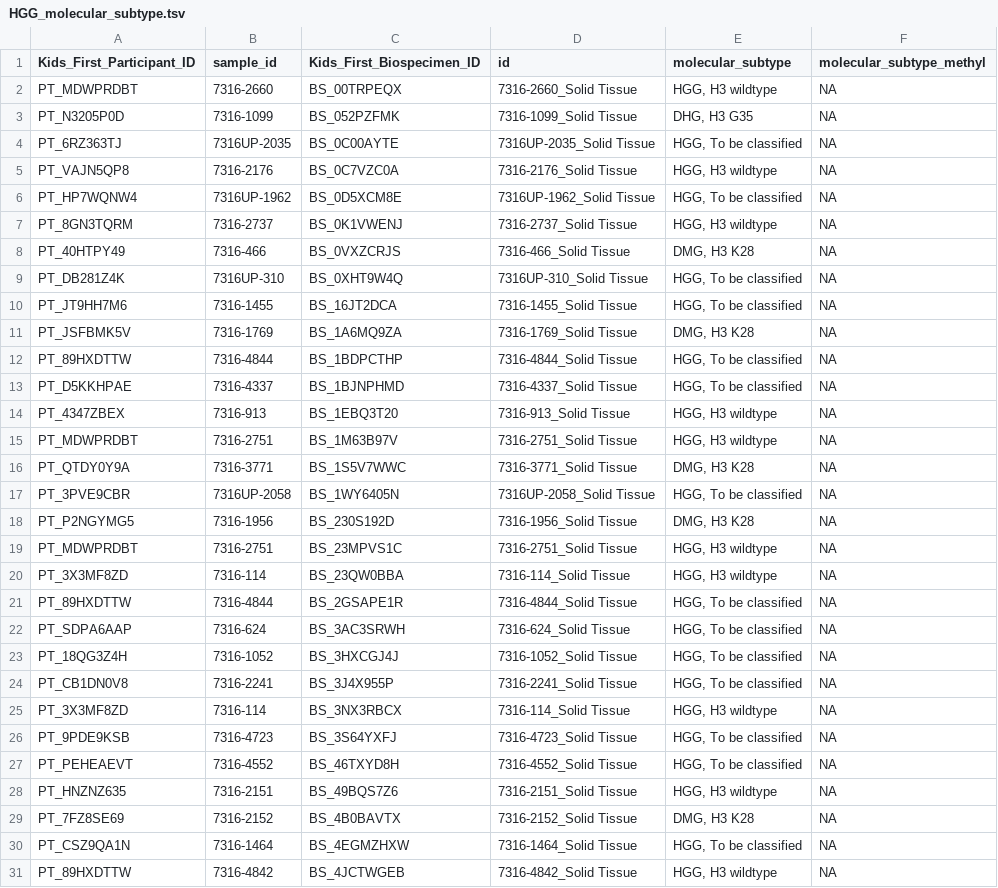
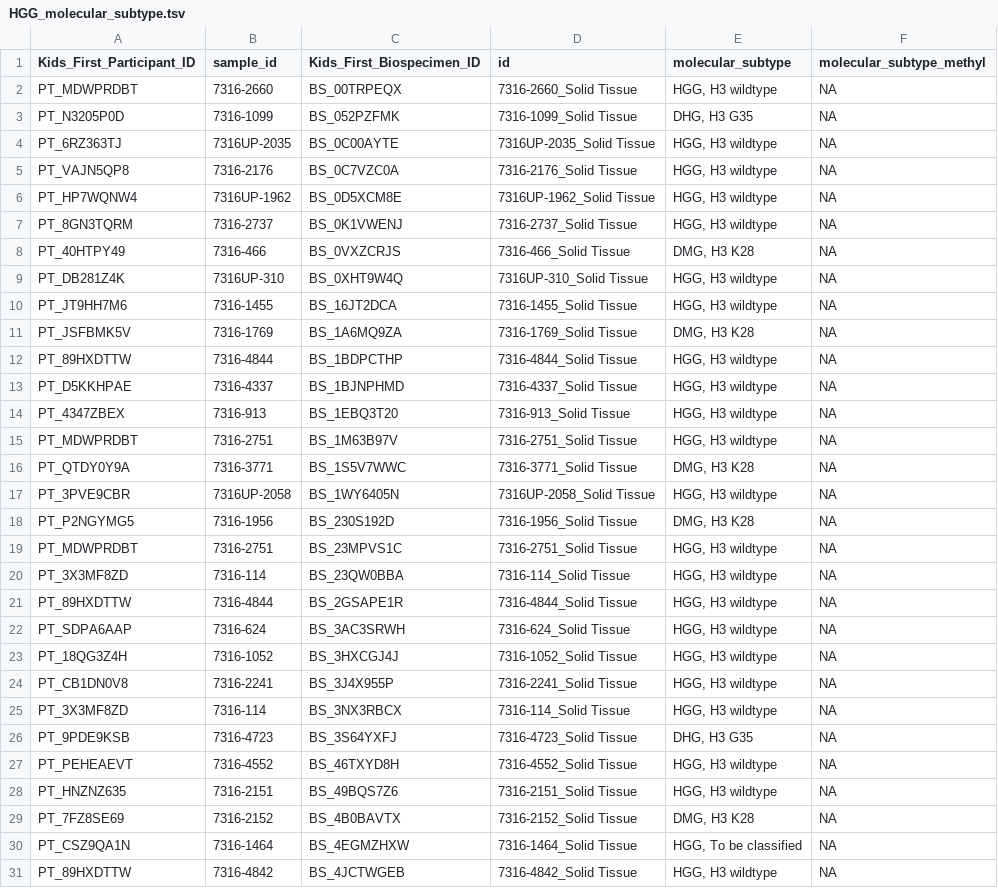
Before and after one commit to d3b-center/hope-cohort-analysis, a TSV file: analyses/molecular-subtyping-HGG/results/HGG_molecular_subtype.tsv, drawn as a sheet; only a part is shown; the diff covers the shown part only.

```diff
--- a/analyses/molecular-subtyping-HGG/results/HGG_molecular_subtype.tsv
+++ b/analyses/molecular-subtyping-HGG/results/HGG_molecular_subtype.tsv
@@ -3,12 +3,12 @@ PT_MDWPRDBT	7316-2660	BS_00TRPEQX	7316-2660_Solid Tissue	HGG, H3 wildtype	NA
 PT_N3205P0D	7316-1099	BS_052PZFMK	7316-1099_Solid Tissue	DHG, H3 G35	NA
-PT_6RZ363TJ	7316UP-2035	BS_0C00AYTE	7316UP-2035_Solid Tissue	HGG, To be classified	NA
+PT_6RZ363TJ	7316UP-2035	BS_0C00AYTE	7316UP-2035_Solid Tissue	HGG, H3 wildtype	NA
 PT_VAJN5QP8	7316-2176	BS_0C7VZC0A	7316-2176_Solid Tissue	HGG, H3 wildtype	NA
-PT_HP7WQNW4	7316UP-1962	BS_0D5XCM8E	7316UP-1962_Solid Tissue	HGG, To be classified	NA
+PT_HP7WQNW4	7316UP-1962	BS_0D5XCM8E	7316UP-1962_Solid Tissue	HGG, H3 wildtype	NA
 PT_8GN3TQRM	7316-2737	BS_0K1VWENJ	7316-2737_Solid Tissue	HGG, H3 wildtype	NA
 PT_40HTPY49	7316-466	BS_0VXZCRJS	7316-466_Solid Tissue	DMG, H3 K28	NA
-PT_DB281Z4K	7316UP-310	BS_0XHT9W4Q	7316UP-310_Solid Tissue	HGG, To be classified	NA
-PT_JT9HH7M6	7316-1455	BS_16JT2DCA	7316-1455_Solid Tissue	HGG, To be classified	NA
+PT_DB281Z4K	7316UP-310	BS_0XHT9W4Q	7316UP-310_Solid Tissue	HGG, H3 wildtype	NA
+PT_JT9HH7M6	7316-1455	BS_16JT2DCA	7316-1455_Solid Tissue	HGG, H3 wildtype	NA
 PT_JSFBMK5V	7316-1769	BS_1A6MQ9ZA	7316-1769_Solid Tissue	DMG, H3 K28	NA
-PT_89HXDTTW	7316-4844	BS_1BDPCTHP	7316-4844_Solid Tissue	HGG, To be classified	NA
-PT_D5KKHPAE	7316-4337	BS_1BJNPHMD	7316-4337_Solid Tissue	HGG, To be classified	NA
+PT_89HXDTTW	7316-4844	BS_1BDPCTHP	7316-4844_Solid Tissue	HGG, H3 wildtype	NA
+PT_D5KKHPAE	7316-4337	BS_1BJNPHMD	7316-4337_Solid Tissue	HGG, H3 wildtype	NA
 PT_4347ZBEX	7316-913	BS_1EBQ3T20	7316-913_Solid Tissue	HGG, H3 wildtype	NA
@@ -16,3 +16,3 @@ PT_MDWPRDBT	7316-2751	BS_1M63B97V	7316-2751_Solid Tissue	HGG, H3 wildtype	NA
 PT_QTDY0Y9A	7316-3771	BS_1S5V7WWC	7316-3771_Solid Tissue	DMG, H3 K28	NA
-PT_3PVE9CBR	7316UP-2058	BS_1WY6405N	7316UP-2058_Solid Tissue	HGG, To be classified	NA
+PT_3PVE9CBR	7316UP-2058	BS_1WY6405N	7316UP-2058_Solid Tissue	HGG, H3 wildtype	NA
 PT_P2NGYMG5	7316-1956	BS_230S192D	7316-1956_Solid Tissue	DMG, H3 K28	NA
@@ -20,9 +20,9 @@ PT_MDWPRDBT	7316-2751	BS_23MPVS1C	7316-2751_Solid Tissue	HGG, H3 wildtype	NA
 PT_3X3MF8ZD	7316-114	BS_23QW0BBA	7316-114_Solid Tissue	HGG, H3 wildtype	NA
-PT_89HXDTTW	7316-4844	BS_2GSAPE1R	7316-4844_Solid Tissue	HGG, To be classified	NA
-PT_SDPA6AAP	7316-624	BS_3AC3SRWH	7316-624_Solid Tissue	HGG, To be classified	NA
-PT_18QG3Z4H	7316-1052	BS_3HXCGJ4J	7316-1052_Solid Tissue	HGG, To be classified	NA
-PT_CB1DN0V8	7316-2241	BS_3J4X955P	7316-2241_Solid Tissue	HGG, To be classified	NA
+PT_89HXDTTW	7316-4844	BS_2GSAPE1R	7316-4844_Solid Tissue	HGG, H3 wildtype	NA
+PT_SDPA6AAP	7316-624	BS_3AC3SRWH	7316-624_Solid Tissue	HGG, H3 wildtype	NA
+PT_18QG3Z4H	7316-1052	BS_3HXCGJ4J	7316-1052_Solid Tissue	HGG, H3 wildtype	NA
+PT_CB1DN0V8	7316-2241	BS_3J4X955P	7316-2241_Solid Tissue	HGG, H3 wildtype	NA
 PT_3X3MF8ZD	7316-114	BS_3NX3RBCX	7316-114_Solid Tissue	HGG, H3 wildtype	NA
-PT_9PDE9KSB	7316-4723	BS_3S64YXFJ	7316-4723_Solid Tissue	HGG, To be classified	NA
-PT_PEHEAEVT	7316-4552	BS_46TXYD8H	7316-4552_Solid Tissue	HGG, To be classified	NA
+PT_9PDE9KSB	7316-4723	BS_3S64YXFJ	7316-4723_Solid Tissue	DHG, H3 G35	NA
+PT_PEHEAEVT	7316-4552	BS_46TXYD8H	7316-4552_Solid Tissue	HGG, H3 wildtype	NA
 PT_HNZNZ635	7316-2151	BS_49BQS7Z6	7316-2151_Solid Tissue	HGG, H3 wildtype	NA
```
Also changed, not shown: 84 edited cells elsewhere in this file, analyses/molecular-subtyping-HGG/results/HGG_cleaned_all_table.tsv, analyses/molecular-subtyping-HGG/results/HGG_cleaned_expression.tsv, 17 other files.
